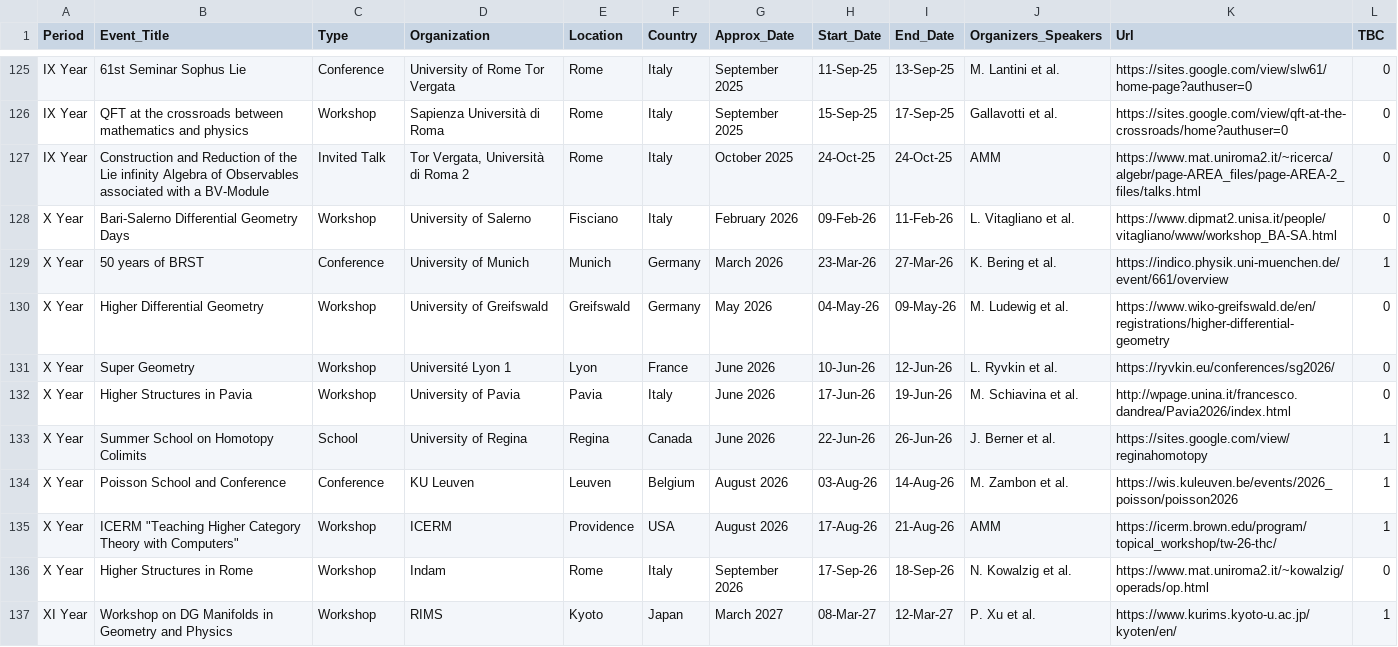
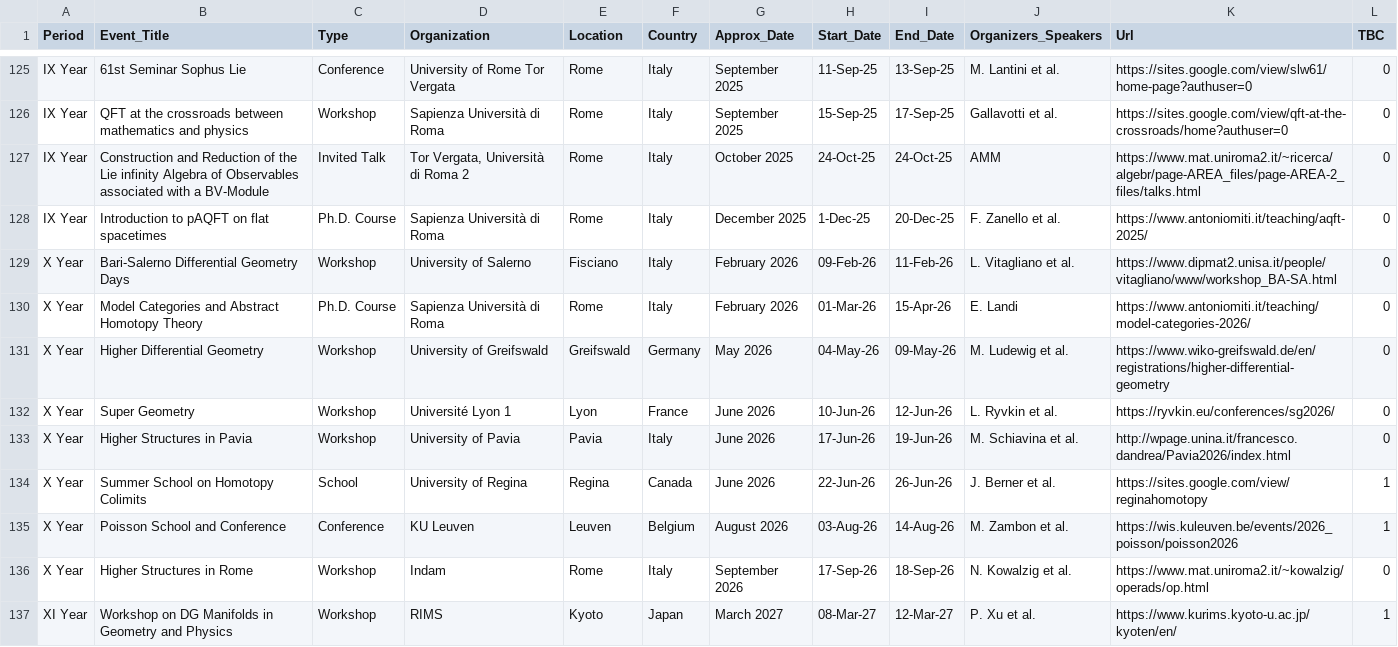
Before and after one commit to MasterToninus/MasterToninus.github.io, a CSV file: data/activities.csv, drawn as a sheet; only a part is shown, gaps mark what is left out; removed rows and columns are numbered as before the commit, all else as after; the diff names each change by its address in the sheet, - before the commit and + after, or states it on an @@ line.

Commit message:
Attended courses.

```diff
--- a/data/activities.csv
+++ b/data/activities.csv
+row 128: IX Year | Introduction to pAQFT on flat spacetimes | Ph.D. Course | Sapienza Università di Roma | Rome | Italy | December 2025 | 1-Dec-25 | 20-Dec-25 | F. Zanello et al. | https://www.antoniomiti.it/teaching/aqft-2025/ | 0
-row 129: X Year | 50 years of BRST | Conference | University of Munich | Munich | Germany | March 2026 | 23-Mar-26 | 27-Mar-26 | K. Bering et al. | https://indico.physik.uni-muenchen.de/event/661/overview | 1
+row 130: X Year | Model Categories and Abstract Homotopy Theory | Ph.D. Course | Sapienza Università di Roma | Rome | Italy | February 2026 | 01-Mar-26 | 15-Apr-26 | E. Landi | https://www.antoniomiti.it/teaching/model-categories-2026/ | 0
-row 135: X Year | ICERM "Teaching Higher Category Theory with Computers" | Workshop | ICERM | Providence | USA | August 2026 | 17-Aug-26 | 21-Aug-26 | AMM | https://icerm.brown.edu/program/topical_workshop/tw-26-thc/ | 1
```
